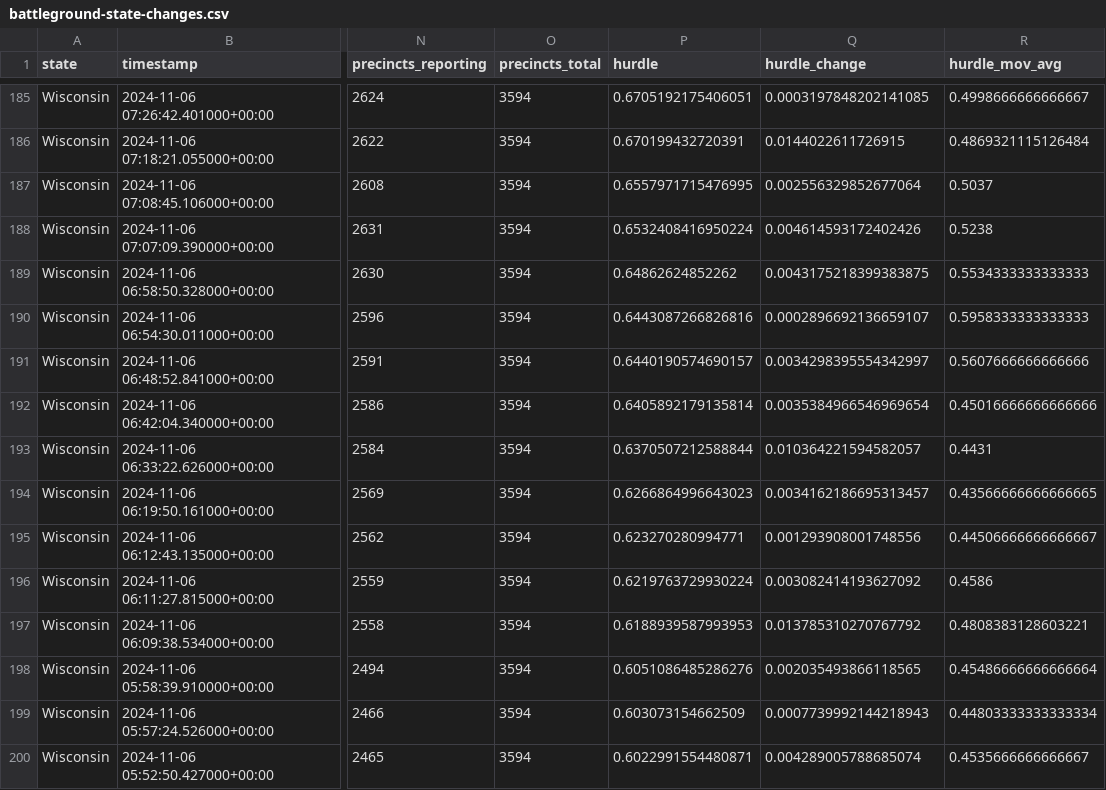
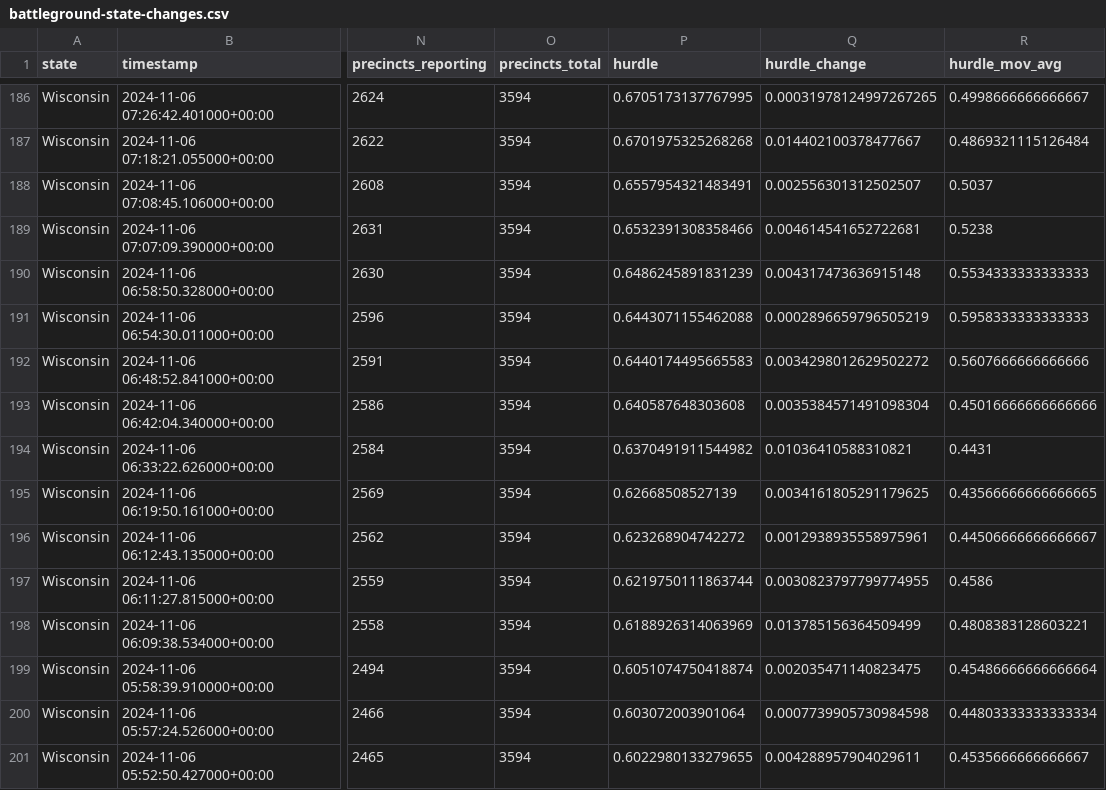
Before and after one commit to alex/nyt-2024-election-scraper, a CSV file: battleground-state-changes.csv, drawn as a sheet; only a part is shown, gaps mark what is left out; addresses are those after the commit; the diff covers the shown part only; the diff names each change by its address in the sheet, - before the commit and + after, or states it on an @@ line.

```diff
--- a/battleground-state-changes.csv
+++ b/battleground-state-changes.csv
-P186 (hurdle): 0.6705192175406051
+P186 (hurdle): 0.6705173137767995
-Q186 (hurdle_change): 0.0003197848202141085
+Q186 (hurdle_change): 0.00031978124997267265
-P187 (hurdle): 0.670199432720391
+P187 (hurdle): 0.6701975325268268
-Q187 (hurdle_change): 0.0144022611726915
+Q187 (hurdle_change): 0.014402100378477667
-P188 (hurdle): 0.6557971715476995
+P188 (hurdle): 0.6557954321483491
-Q188 (hurdle_change): 0.002556329852677064
+Q188 (hurdle_change): 0.002556301312502507
-P189 (hurdle): 0.6532408416950224
+P189 (hurdle): 0.6532391308358466
-Q189 (hurdle_change): 0.004614593172402426
+Q189 (hurdle_change): 0.004614541652722681
-P190 (hurdle): 0.64862624852262
+P190 (hurdle): 0.6486245891831239
-Q190 (hurdle_change): 0.0043175218399383875
+Q190 (hurdle_change): 0.004317473636915148
-P191 (hurdle): 0.6443087266826816
+P191 (hurdle): 0.6443071155462088
-Q191 (hurdle_change): 0.0002896692136659107
+Q191 (hurdle_change): 0.0002896659796505219
-P192 (hurdle): 0.6440190574690157
+P192 (hurdle): 0.6440174495665583
-Q192 (hurdle_change): 0.0034298395554342997
+Q192 (hurdle_change): 0.0034298012629502272
-P193 (hurdle): 0.6405892179135814
+P193 (hurdle): 0.640587648303608
-Q193 (hurdle_change): 0.0035384966546969654
+Q193 (hurdle_change): 0.0035384571491098304
-P194 (hurdle): 0.6370507212588844
+P194 (hurdle): 0.6370491911544982
-Q194 (hurdle_change): 0.010364221594582057
+Q194 (hurdle_change): 0.01036410588310821
-P195 (hurdle): 0.6266864996643023
+P195 (hurdle): 0.62668508527139
-Q195 (hurdle_change): 0.0034162186695313457
+Q195 (hurdle_change): 0.0034161805291179625
-P196 (hurdle): 0.623270280994771
+P196 (hurdle): 0.623268904742272
-Q196 (hurdle_change): 0.001293908001748556
+Q196 (hurdle_change): 0.0012938935558975961
-P197 (hurdle): 0.6219763729930224
+P197 (hurdle): 0.6219750111863744
-Q197 (hurdle_change): 0.003082414193627092
+Q197 (hurdle_change): 0.0030823797799774955
-P198 (hurdle): 0.6188939587993953
+P198 (hurdle): 0.6188926314063969
-Q198 (hurdle_change): 0.013785310270767792
+Q198 (hurdle_change): 0.013785156364509499
-P199 (hurdle): 0.6051086485286276
+P199 (hurdle): 0.6051074750418874
-Q199 (hurdle_change): 0.002035493866118565
+Q199 (hurdle_change): 0.002035471140823475
-P200 (hurdle): 0.603073154662509
+P200 (hurdle): 0.603072003901064
-Q200 (hurdle_change): 0.0007739992144218943
+Q200 (hurdle_change): 0.0007739905730984598
-P201 (hurdle): 0.6022991554480871
+P201 (hurdle): 0.6022980133279655
-Q201 (hurdle_change): 0.004289005788685074
+Q201 (hurdle_change): 0.004288957904029611
```
Also changed, not shown: 1 added row and 59 edited cells elsewhere in this file, all-state-changes.csv, 7 other files.
